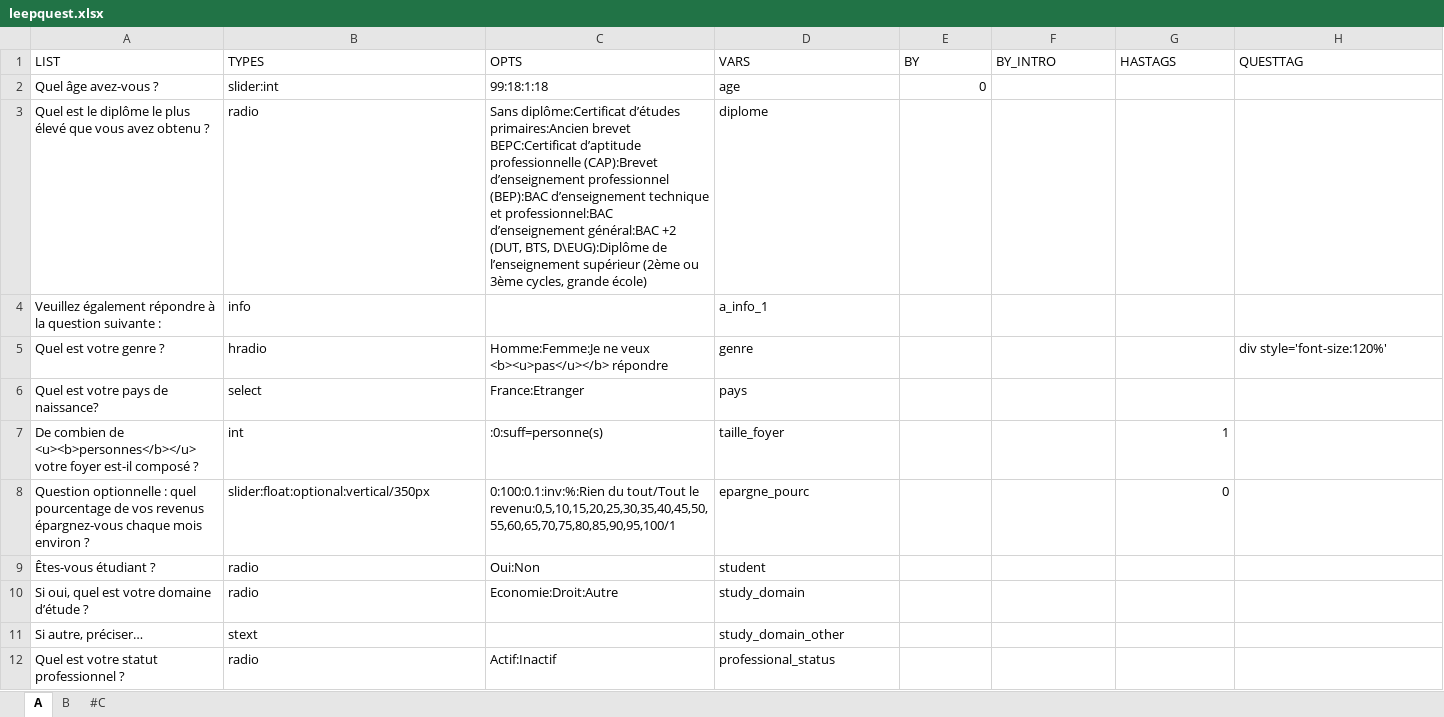
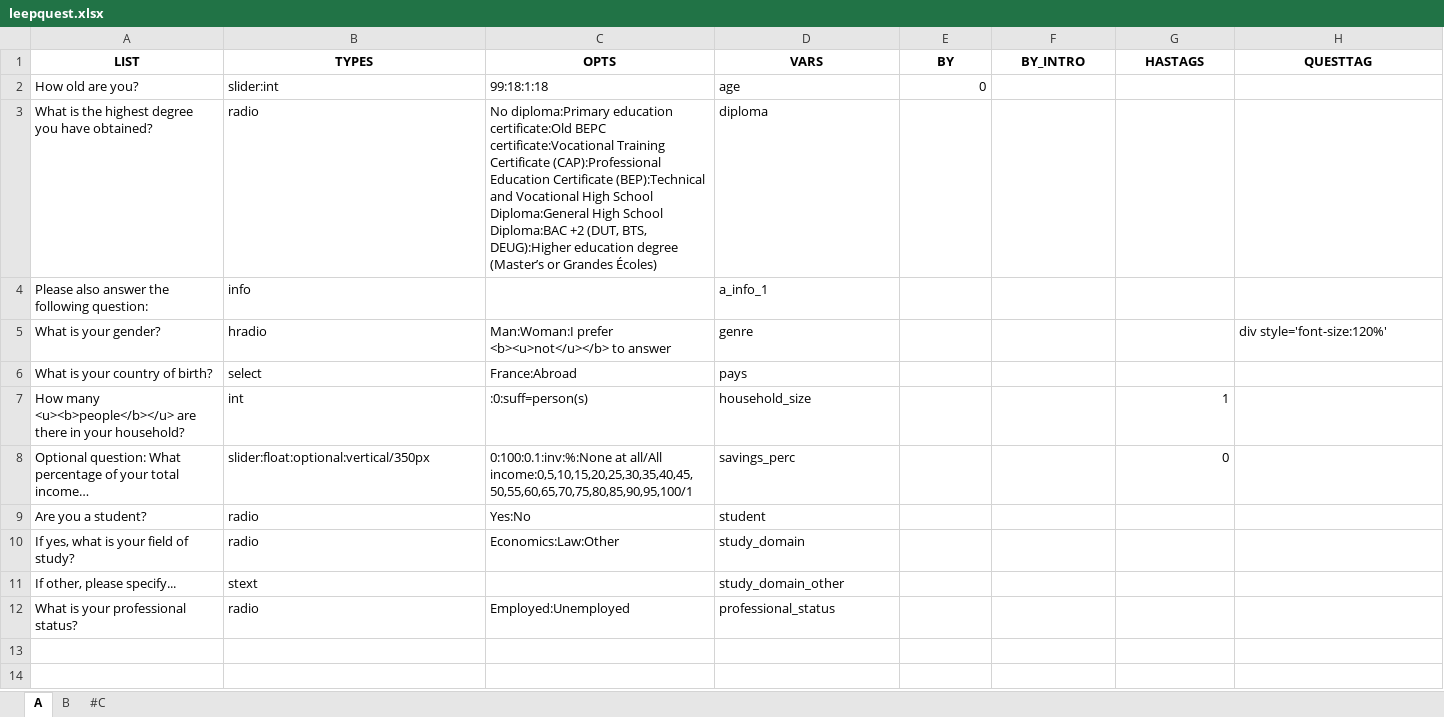
Before and after one commit to mxmfrlv/leepquest_otree, an Excel workbook: leepquest/leepquest.xlsx, sheet A, drawn as a sheet; only a part is shown; values as stored, in another font and other column widths than the file's, no borders; the diff covers the shown part only; the diff names each change by its address in the sheet, - before the commit and + after, or states it on an @@ line.

```diff
--- a/leepquest/leepquest.xlsx (sheet A)
+++ b/leepquest/leepquest.xlsx (sheet A)
@@ A1:H1 bold: off → on, alignment: left → center @@
-A2 (LIST): Quel âge avez-vous ?
+A2 (LIST): How old are you?
-A3 (LIST): Quel est le diplôme le plus élevé que vous avez obtenu ?
+A3 (LIST): What is the highest degree you have obtained?
-C3 (OPTS): Sans diplôme:Certificat d’études primaires:Ancien brevet BEPC:Certificat d’aptitude professionnelle (CAP):Brevet d’enseignement professionnel (BEP):BAC d’enseignement technique et professionnel:BAC d’enseignement général:BAC +2 (DUT, BTS, D\EUG):Diplôme de l’enseignement supérieur (2ème ou 3ème cycles, grande école)
+C3 (OPTS): No diploma:Primary education certificate:Old BEPC certificate:Vocational Training Certificate (CAP):Professional Education Certificate (BEP):Technical and Vocational High School Diploma:General High School Diploma:BAC +2 (DUT, BTS, DEUG):Higher education degree (Master’s or Grandes Écoles)
-D3 (VARS): diplome
+D3 (VARS): diploma
-A4 (LIST): Veuillez également répondre à la question suivante :
+A4 (LIST): Please also answer the following question:
-A5 (LIST): Quel est votre genre ?
+A5 (LIST): What is your gender?
-C5 (OPTS): Homme:Femme:Je ne veux <b><u>pas</u></b> répondre
+C5 (OPTS): Man:Woman:I prefer <b><u>not</u></b> to answer
-A6 (LIST): Quel est votre pays de naissance?
+A6 (LIST): What is your country of birth?
-C6 (OPTS): France:Etranger
+C6 (OPTS): France:Abroad
-A7 (LIST): De combien de <u><b>personnes</b></u> votre foyer est-il composé ?
+A7 (LIST): How many <u><b>people</b></u> are there in your household?
-C7 (OPTS): :0:suff=personne(s)
+C7 (OPTS): :0:suff=person(s)
-D7 (VARS): taille_foyer
+D7 (VARS): household_size
-A8 (LIST): Question optionnelle : quel pourcentage de vos revenus épargnez-vous chaque mois environ ?
+A8 (LIST): Optional question: What percentage of your total income…
-C8 (OPTS): 0:100:0.1:inv:%:Rien du tout/Tout le revenu:0,5,10,15,20,25,30,35,40,45,50,55,60,65,70,75,80,85,90,95,100/1
+C8 (OPTS): 0:100:0.1:inv:%:None at all/All income:0,5,10,15,20,25,30,35,40,45,50,55,60,65,70,75,80,85,90,95,100/1
-D8 (VARS): epargne_pourc
+D8 (VARS): savings_perc
-A9 (LIST): Êtes-vous étudiant ?
+A9 (LIST): Are you a student?
-C9 (OPTS): Oui:Non
+C9 (OPTS): Yes:No
-A10 (LIST): Si oui, quel est votre domaine d’étude ?
+A10 (LIST): If yes, what is your field of study?
-C10 (OPTS): Economie:Droit:Autre
+C10 (OPTS): Economics:Law:Other
-A11 (LIST): Si autre, préciser…
+A11 (LIST): If other, please specify...
-A12 (LIST): Quel est votre statut professionnel ?
+A12 (LIST): What is your professional status?
-C12 (OPTS): Actif:Inactif
+C12 (OPTS): Employed:Unemployed
```
Also changed, not shown: cell formats elsewhere in this sheet, sheet B, 7 other files.
